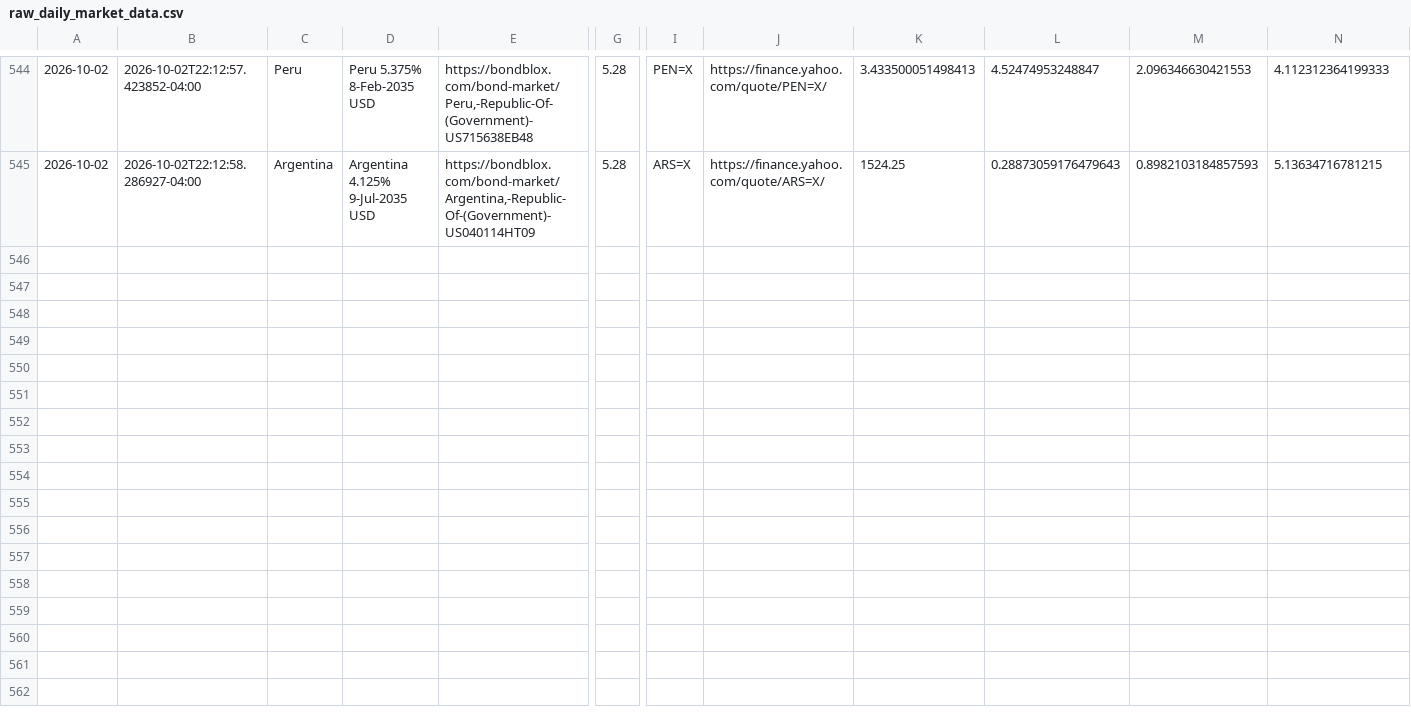
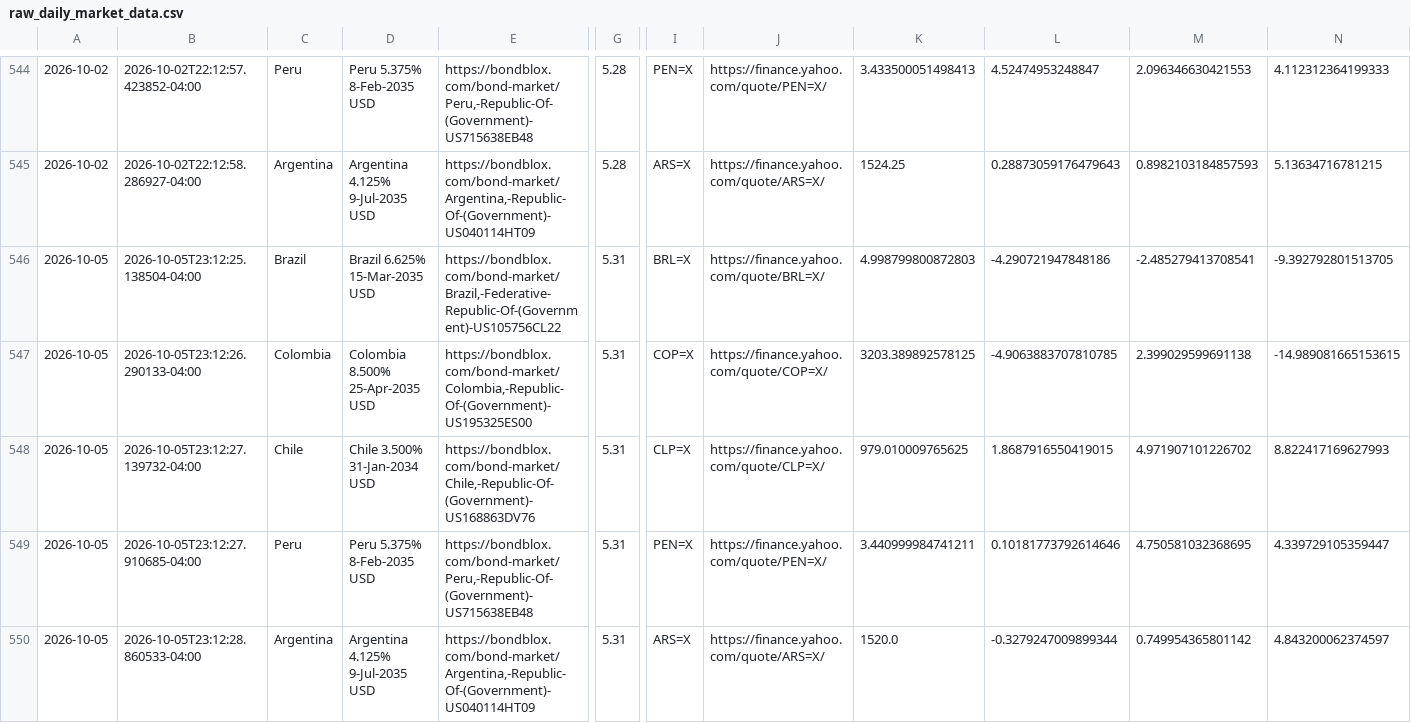
Before and after one commit to nicoortuno/south-american-sovereign-bond-tracker, a CSV file: raw_daily_market_data.csv, drawn as a sheet; only a part is shown, gaps mark what is left out; rows hold the shown columns only; the diff names each change by its address in the sheet, - before the commit and + after, or states it on an @@ line.

```diff
--- a/raw_daily_market_data.csv
+++ b/raw_daily_market_data.csv
+row 546: 2026-10-05 | 2026-10-05T23:12:25.138504-04:00 | Brazil | Brazil 6.625% 15-Mar-2035 USD | https://bondblox.com/bond-market/Brazil,-Federative-Republic-Of-(Government)-US105756CL22 | 5.31 | BRL=X | https://finance.yahoo.com/quote/BRL=X/ | 4.998799800872803 | -4.290721947848186 | -2.485279413708541 | -9.392792801513705
+row 547: 2026-10-05 | 2026-10-05T23:12:26.290133-04:00 | Colombia | Colombia 8.500% 25-Apr-2035 USD | https://bondblox.com/bond-market/Colombia,-Republic-Of-(Government)-US195325ES00 | 5.31 | COP=X | https://finance.yahoo.com/quote/COP=X/ | 3203.389892578125 | -4.9063883707810785 | 2.399029599691138 | -14.989081665153615
+row 548: 2026-10-05 | 2026-10-05T23:12:27.139732-04:00 | Chile | Chile 3.500% 31-Jan-2034 USD | https://bondblox.com/bond-market/Chile,-Republic-Of-(Government)-US168863DV76 | 5.31 | CLP=X | https://finance.yahoo.com/quote/CLP=X/ | 979.010009765625 | 1.8687916550419015 | 4.971907101226702 | 8.822417169627993
+row 549: 2026-10-05 | 2026-10-05T23:12:27.910685-04:00 | Peru | Peru 5.375% 8-Feb-2035 USD | https://bondblox.com/bond-market/Peru,-Republic-Of-(Government)-US715638EB48 | 5.31 | PEN=X | https://finance.yahoo.com/quote/PEN=X/ | 3.440999984741211 | 0.10181773792614646 | 4.750581032368695 | 4.339729105359447
+row 550: 2026-10-05 | 2026-10-05T23:12:28.860533-04:00 | Argentina | Argentina 4.125% 9-Jul-2035 USD | https://bondblox.com/bond-market/Argentina,-Republic-Of-(Government)-US040114HT09 | 5.31 | ARS=X | https://finance.yahoo.com/quote/ARS=X/ | 1520.0 | -0.3279247009899344 | 0.749954365801142 | 4.843200062374597
```
